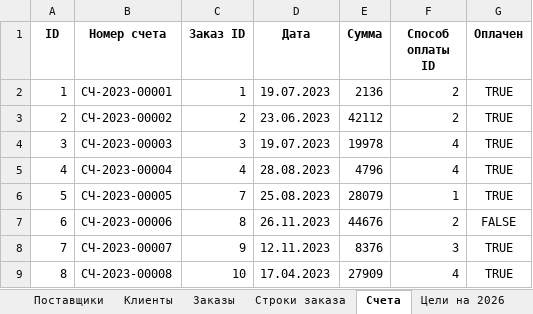
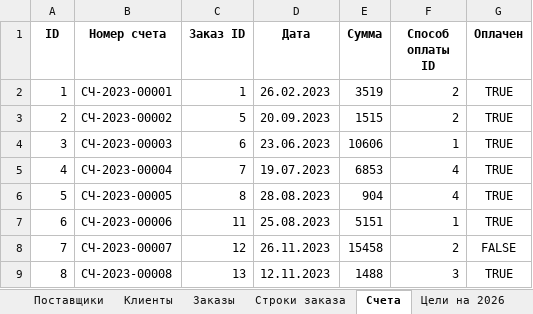
Before and after one commit to FyodorPi/Power-BI, an Excel workbook: Sales_Shipping_Data.xlsx, sheet Счета, drawn as a sheet; only a part is shown; values as stored, in another font and other column widths than the file's, no borders; the diff covers the shown part only; the diff names each change by its address in the sheet, - before the commit and + after, or states it on an @@ line.

```diff
--- a/Sales_Shipping_Data.xlsx (sheet Счета)
+++ b/Sales_Shipping_Data.xlsx (sheet Счета)
-D2 (Дата): 19.07.2023
+D2 (Дата): 26.02.2023
-E2 (Сумма): 2136
+E2 (Сумма): 3519
-C3 (Заказ ID): 2
+C3 (Заказ ID): 5
-D3 (Дата): 23.06.2023
+D3 (Дата): 20.09.2023
-E3 (Сумма): 42112
+E3 (Сумма): 1515
-C4 (Заказ ID): 3
+C4 (Заказ ID): 6
-D4 (Дата): 19.07.2023
+D4 (Дата): 23.06.2023
-E4 (Сумма): 19978
+E4 (Сумма): 10606
-F4 (Способ оплаты ID): 4
+F4 (Способ оплаты ID): 1
-C5 (Заказ ID): 4
+C5 (Заказ ID): 7
-D5 (Дата): 28.08.2023
+D5 (Дата): 19.07.2023
-E5 (Сумма): 4796
+E5 (Сумма): 6853
-C6 (Заказ ID): 7
+C6 (Заказ ID): 8
-D6 (Дата): 25.08.2023
+D6 (Дата): 28.08.2023
-E6 (Сумма): 28079
+E6 (Сумма): 904
-F6 (Способ оплаты ID): 1
+F6 (Способ оплаты ID): 4
-C7 (Заказ ID): 8
+C7 (Заказ ID): 11
-D7 (Дата): 26.11.2023
+D7 (Дата): 25.08.2023
-E7 (Сумма): 44676
+E7 (Сумма): 5151
-F7 (Способ оплаты ID): 2
+F7 (Способ оплаты ID): 1
-G7 (Оплачен): FALSE
+G7 (Оплачен): TRUE
-C8 (Заказ ID): 9
+C8 (Заказ ID): 12
-D8 (Дата): 12.11.2023
+D8 (Дата): 26.11.2023
-E8 (Сумма): 8376
+E8 (Сумма): 15458
-F8 (Способ оплаты ID): 3
+F8 (Способ оплаты ID): 2
-G8 (Оплачен): TRUE
+G8 (Оплачен): FALSE
-C9 (Заказ ID): 10
+C9 (Заказ ID): 13
-D9 (Дата): 17.04.2023
+D9 (Дата): 12.11.2023
-E9 (Сумма): 27909
+E9 (Сумма): 1488
-F9 (Способ оплаты ID): 4
+F9 (Способ оплаты ID): 3
```
Also changed, not shown: 6 added rows, 9 removed rows, 819 edited cells and row numbers in column A elsewhere in this sheet, sheet Строки заказа, sheet Продажи, sheet Запасы, sheet Заказы, sheet Товары.
